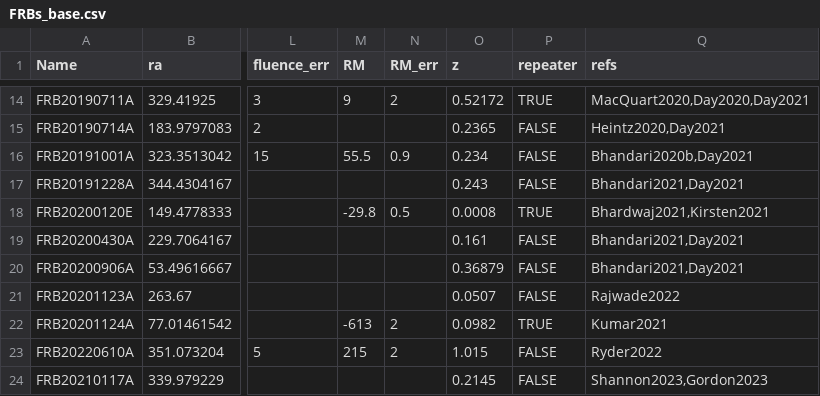
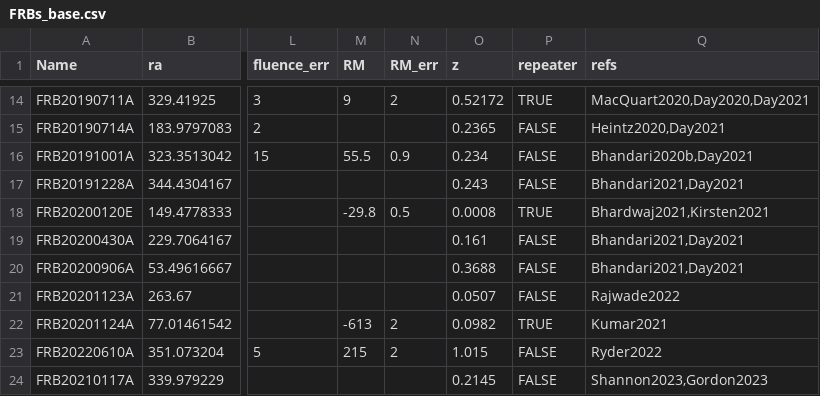
Before and after one commit to FRBs/FRB, a CSV file: frb/data/FRBs/FRBs_base.csv, drawn as a sheet; only a part is shown, gaps mark what is left out; the diff names each change by its address in the sheet, - before the commit and + after, or states it on an @@ line.

```diff
--- a/frb/data/FRBs/FRBs_base.csv
+++ b/frb/data/FRBs/FRBs_base.csv
-O20 (z): 0.36879
+O20 (z): 0.3688
```
Also changed, not shown: 1 other file.
